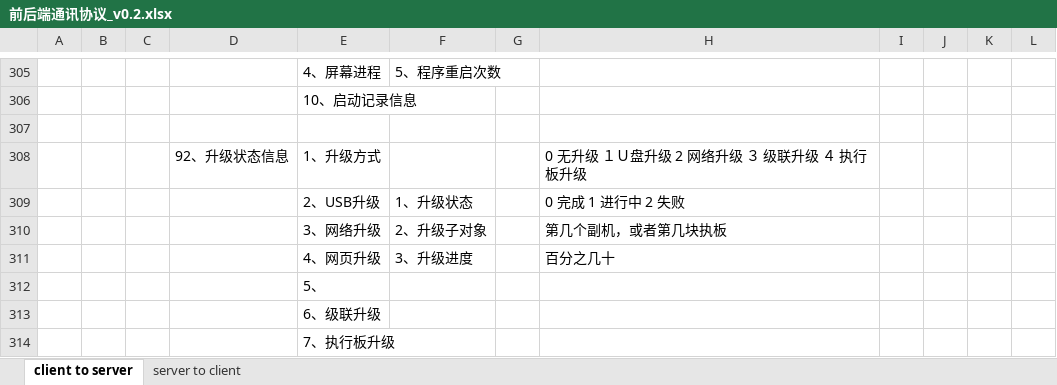
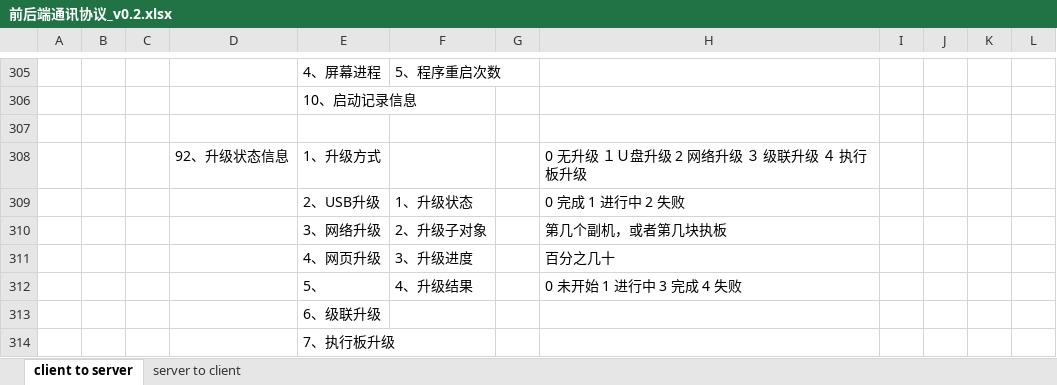
Before and after one commit to ChinaClever/MPro-App, an Excel workbook: doc/协议/前后端通讯协议_v0.2.xlsx, sheet client to server, drawn as a sheet; only a part is shown, gaps mark what is left out; values as stored, in another font and other column widths than the file's, no borders; removed rows and columns are numbered as before the commit, all else as after; the diff names each change by its address in the sheet, - before the commit and + after, or states it on an @@ line.

```diff
--- a/doc/协议/前后端通讯协议_v0.2.xlsx (sheet client to server)
+++ b/doc/协议/前后端通讯协议_v0.2.xlsx (sheet client to server)
-row 312:  |  |  |  | 5、
+row 312:  |  |  |  | 5、 | 4、升级结果 |  | 0 未开始 1 进行中 3 完成 4 失败
```
Also changed, not shown: 7 other files.
